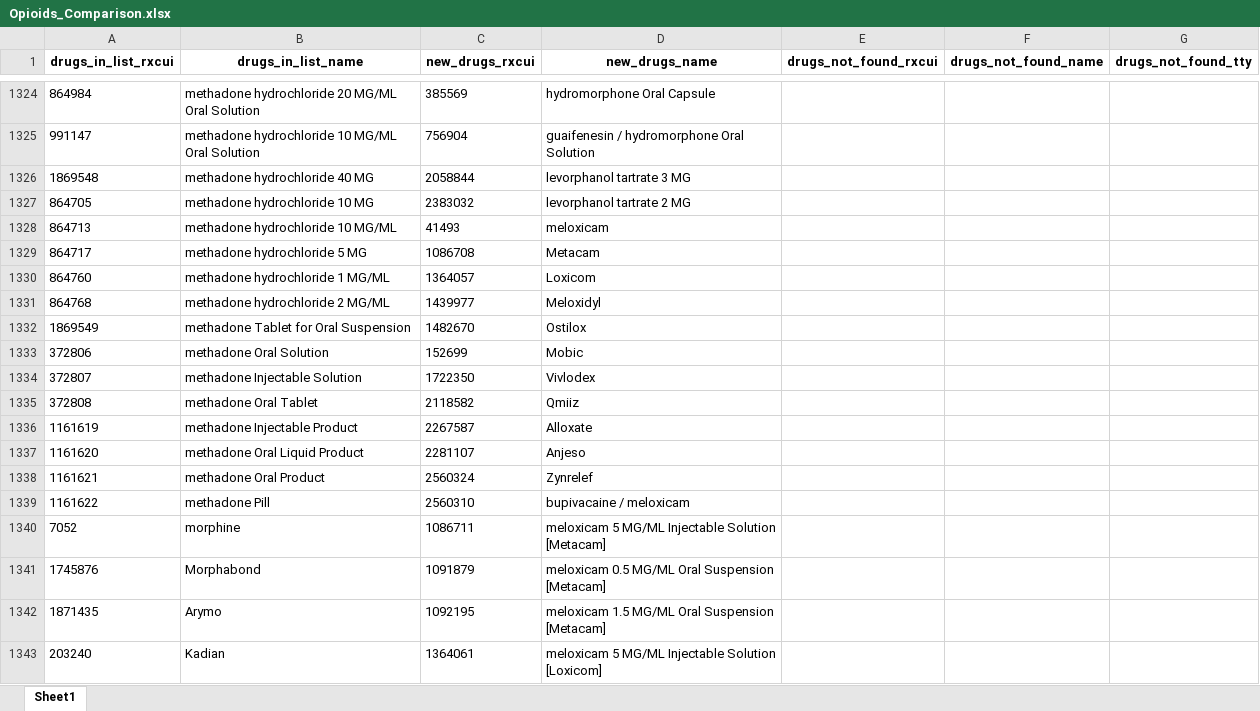
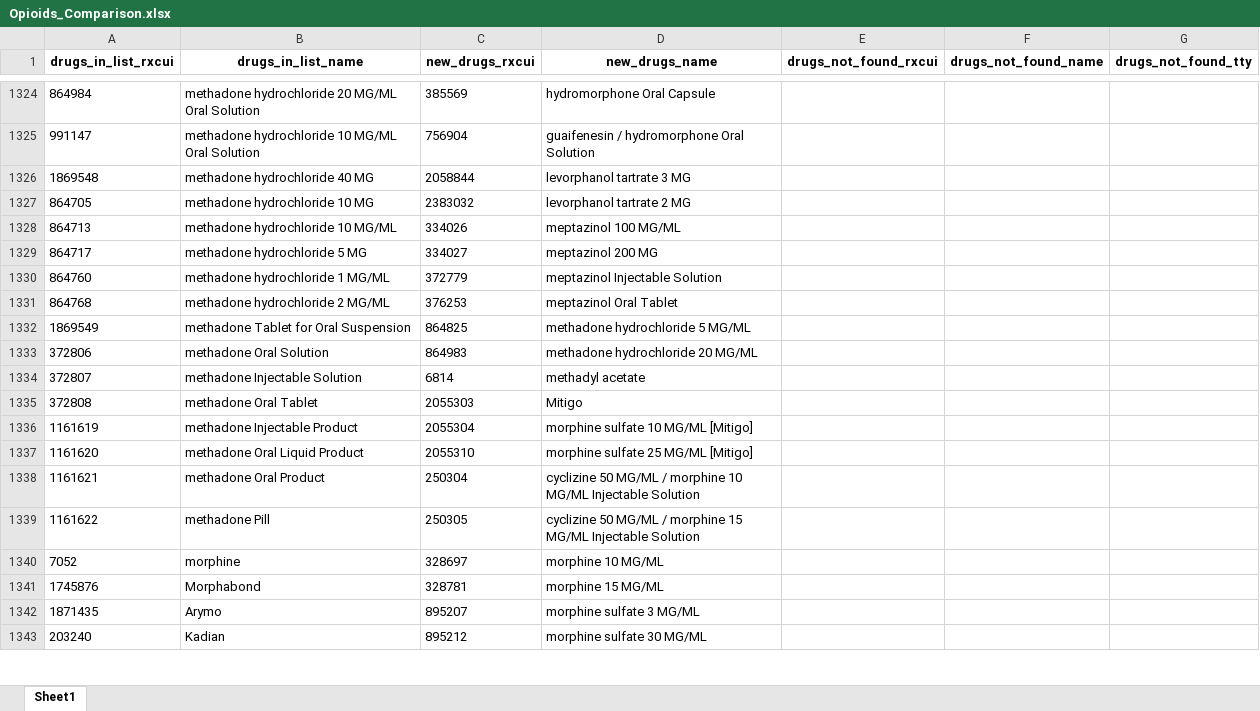
Before and after one commit to danielhmendoza01/Automatic_Code_Sets, an Excel workbook: Opioids_Comparison.xlsx, sheet Sheet1, drawn as a sheet; only a part is shown, gaps mark what is left out; values as stored, in another font and other column widths than the file's, no borders; the diff covers the shown part only; the diff names each change by its address in the sheet, - before the commit and + after, or states it on an @@ line.

```diff
--- a/Opioids_Comparison.xlsx (sheet Sheet1)
+++ b/Opioids_Comparison.xlsx (sheet Sheet1)
-C1328 (new_drugs_rxcui): 41493
+C1328 (new_drugs_rxcui): 334026
-D1328 (new_drugs_name): meloxicam
+D1328 (new_drugs_name): meptazinol 100 MG/ML
-C1329 (new_drugs_rxcui): 1086708
+C1329 (new_drugs_rxcui): 334027
-D1329 (new_drugs_name): Metacam
+D1329 (new_drugs_name): meptazinol 200 MG
-C1330 (new_drugs_rxcui): 1364057
+C1330 (new_drugs_rxcui): 372779
-D1330 (new_drugs_name): Loxicom
+D1330 (new_drugs_name): meptazinol Injectable Solution
-C1331 (new_drugs_rxcui): 1439977
+C1331 (new_drugs_rxcui): 376253
-D1331 (new_drugs_name): Meloxidyl
+D1331 (new_drugs_name): meptazinol Oral Tablet
-C1332 (new_drugs_rxcui): 1482670
+C1332 (new_drugs_rxcui): 864825
-D1332 (new_drugs_name): Ostilox
+D1332 (new_drugs_name): methadone hydrochloride 5 MG/ML
-C1333 (new_drugs_rxcui): 152699
+C1333 (new_drugs_rxcui): 864983
-D1333 (new_drugs_name): Mobic
+D1333 (new_drugs_name): methadone hydrochloride 20 MG/ML
-C1334 (new_drugs_rxcui): 1722350
+C1334 (new_drugs_rxcui): 6814
-D1334 (new_drugs_name): Vivlodex
+D1334 (new_drugs_name): methadyl acetate
-C1335 (new_drugs_rxcui): 2118582
+C1335 (new_drugs_rxcui): 2055303
-D1335 (new_drugs_name): Qmiiz
+D1335 (new_drugs_name): Mitigo
-C1336 (new_drugs_rxcui): 2267587
+C1336 (new_drugs_rxcui): 2055304
-D1336 (new_drugs_name): Alloxate
+D1336 (new_drugs_name): morphine sulfate 10 MG/ML [Mitigo]
-C1337 (new_drugs_rxcui): 2281107
+C1337 (new_drugs_rxcui): 2055310
-D1337 (new_drugs_name): Anjeso
+D1337 (new_drugs_name): morphine sulfate 25 MG/ML [Mitigo]
-C1338 (new_drugs_rxcui): 2560324
+C1338 (new_drugs_rxcui): 250304
-D1338 (new_drugs_name): Zynrelef
+D1338 (new_drugs_name): cyclizine 50 MG/ML / morphine 10 MG/ML Injectable Solution
-C1339 (new_drugs_rxcui): 2560310
+C1339 (new_drugs_rxcui): 250305
-D1339 (new_drugs_name): bupivacaine / meloxicam
+D1339 (new_drugs_name): cyclizine 50 MG/ML / morphine 15 MG/ML Injectable Solution
-C1340 (new_drugs_rxcui): 1086711
+C1340 (new_drugs_rxcui): 328697
-D1340 (new_drugs_name): meloxicam 5 MG/ML Injectable Solution [Metacam]
+D1340 (new_drugs_name): morphine 10 MG/ML
-C1341 (new_drugs_rxcui): 1091879
+C1341 (new_drugs_rxcui): 328781
-D1341 (new_drugs_name): meloxicam 0.5 MG/ML Oral Suspension [Metacam]
+D1341 (new_drugs_name): morphine 15 MG/ML
-C1342 (new_drugs_rxcui): 1092195
+C1342 (new_drugs_rxcui): 895207
-D1342 (new_drugs_name): meloxicam 1.5 MG/ML Oral Suspension [Metacam]
+D1342 (new_drugs_name): morphine sulfate 3 MG/ML
-C1343 (new_drugs_rxcui): 1364061
+C1343 (new_drugs_rxcui): 895212
-D1343 (new_drugs_name): meloxicam 5 MG/ML Injectable Solution [Loxicom]
+D1343 (new_drugs_name): morphine sulfate 30 MG/ML
```
Also changed, not shown: 692 edited cells elsewhere in this sheet, New_Complete_Opioids_List.xlsx, 15 other files.
